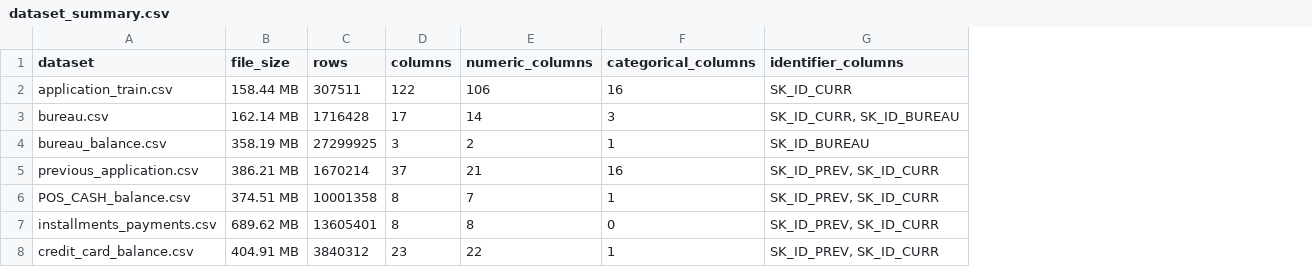
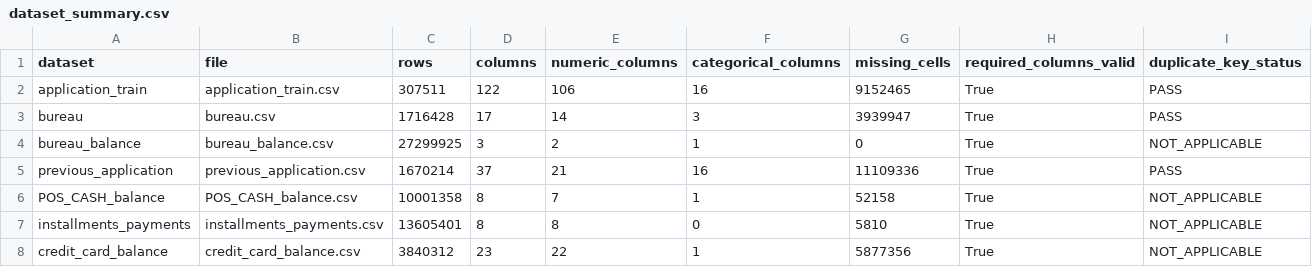
Before and after one commit to Rohith-S636/loan-repayment-risk-ml, a CSV file: results/dataset_inspection/dataset_summary.csv, drawn as a sheet; removed rows and columns are numbered as before the commit, all else as after; the diff names each change by its address in the sheet, - before the commit and + after, or states it on an @@ line.

```diff
--- a/results/dataset_inspection/dataset_summary.csv
+++ b/results/dataset_inspection/dataset_summary.csv
+column A (dataset), rows 2-8: application_train | bureau | bureau_balance | previous_application | POS_CASH_balance | installments_payments | credit_card_balance
-column B (file_size), rows 2-8: 158.44 MB | 162.14 MB | 358.19 MB | 386.21 MB | 374.51 MB | 689.62 MB | 404.91 MB
-column G (identifier_columns), rows 2-8: SK_ID_CURR | SK_ID_CURR, SK_ID_BUREAU | SK_ID_BUREAU | SK_ID_PREV, SK_ID_CURR | SK_ID_PREV, SK_ID_CURR | SK_ID_PREV, SK_ID_CURR | SK_ID_PREV, SK_ID_CURR
+column G (missing_cells), rows 2-8: 9152465 | 3939947 | 0 | 11109336 | 52158 | 5810 | 5877356
+column H (required_columns_valid), rows 2-8: all True
+column I (duplicate_key_status), rows 2-8: PASS | PASS | NOT_APPLICABLE | PASS | NOT_APPLICABLE | NOT_APPLICABLE | NOT_APPLICABLE
-B1: dataset
+B1: file
```
Also changed, not shown: results/dataset_inspection/application_train_missing_values.csv, results/dataset_inspection/bureau_missing_values.csv, 6 other files.
